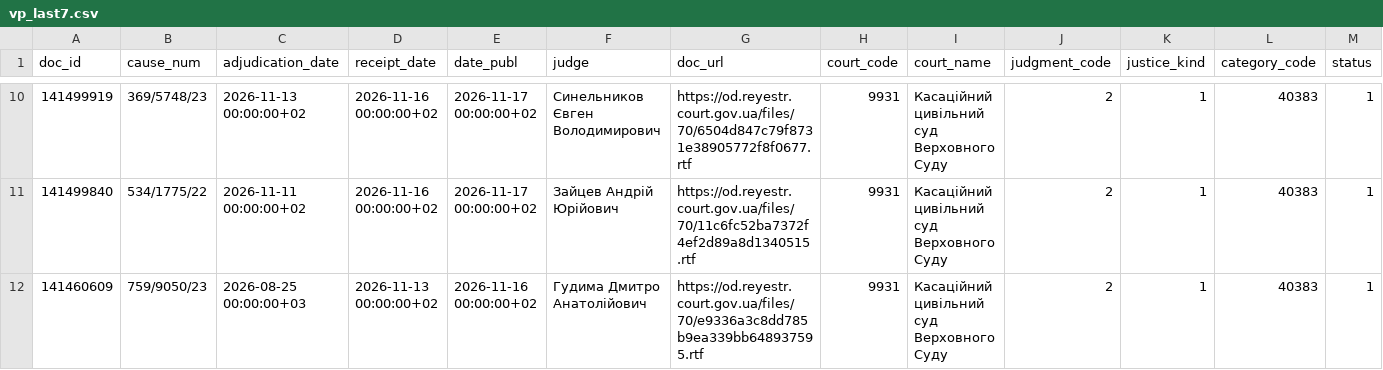
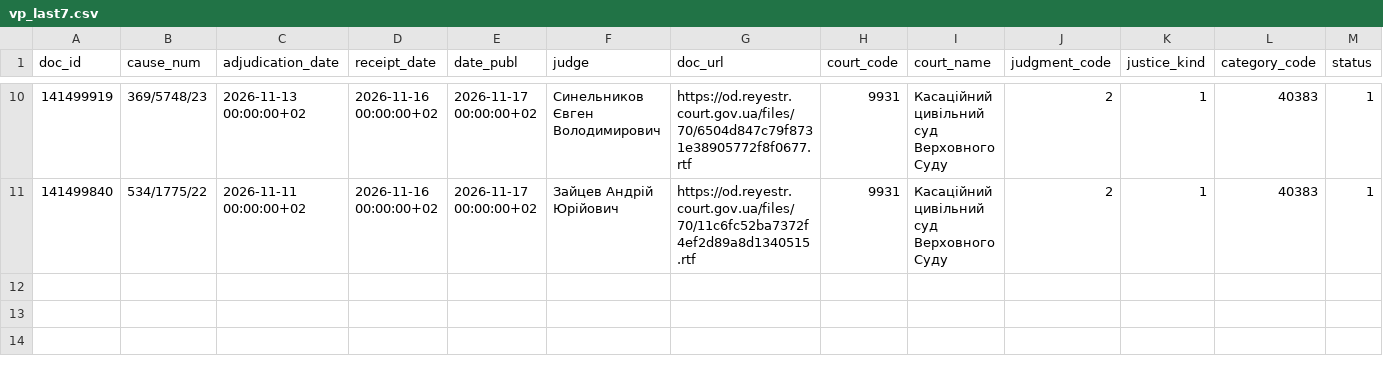
Before and after one commit to apryshchepchuk/VS-legal-digest, a CSV file: data/interim/vp_last7.csv, drawn as a sheet; only a part is shown, gaps mark what is left out; rows hold the shown columns only; the diff names each change by its address in the sheet, - before the commit and + after, or states it on an @@ line.

```diff
--- a/data/interim/vp_last7.csv
+++ b/data/interim/vp_last7.csv
-row 12: 141460609 | 759/9050/23 | 2026-08-25 00:00:00+03 | 2026-11-13 00:00:00+02 | 2026-11-16 00:00:00+02 | Гудима Дмитро Анатолійович | https://od.reyestr.court.gov.ua/files/70/e9336a3c8dd785b9ea339bb648937595.rtf | 9931 | Касаційний цивільний суд Верховного Суду | 2 | 1 | 40383 | 1
```
Also changed, not shown: 12 other files.
